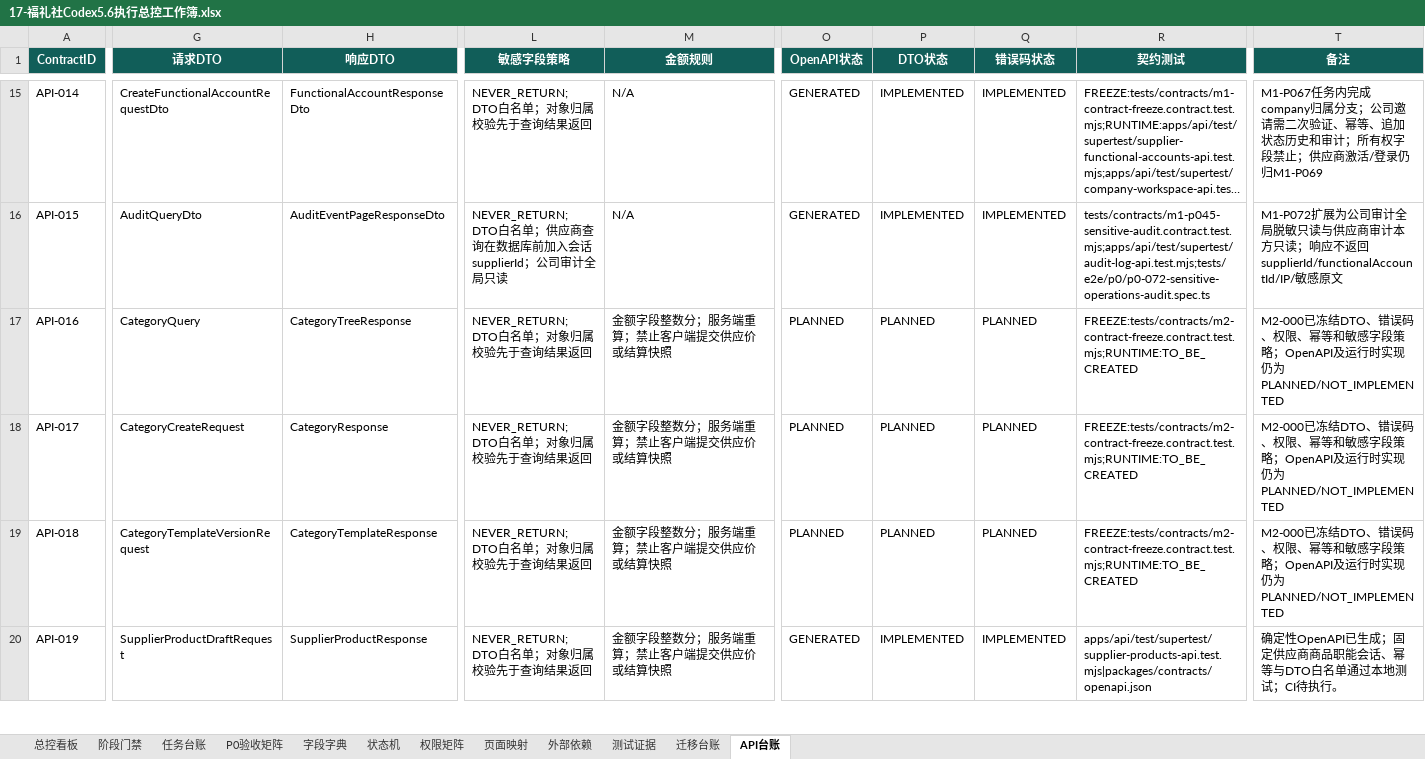
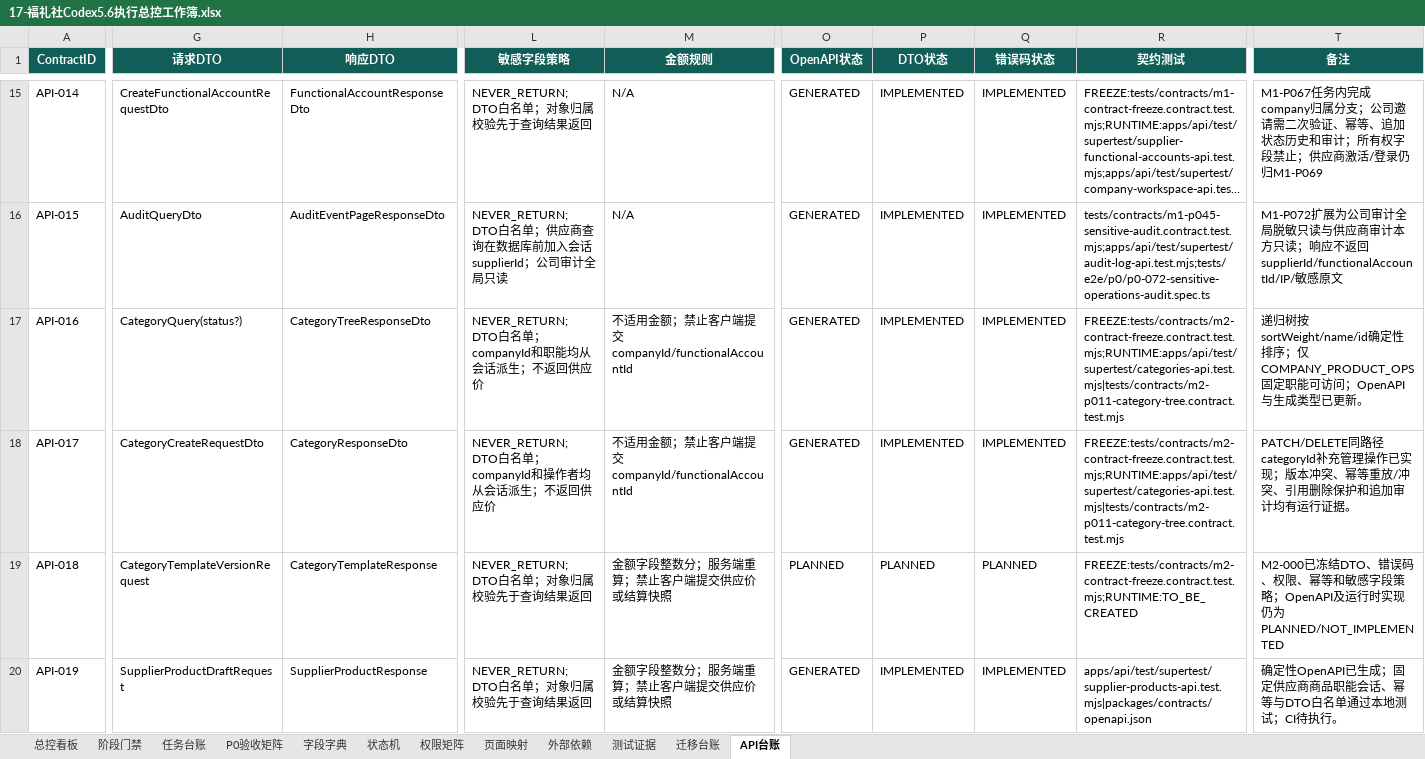
Before and after one commit to EasyStep-lee/flt1, an Excel workbook: 福礼社Codex5.6开发执行包V1.1/17-福礼社Codex5.6执行总控工作簿.xlsx, sheet API台账, drawn as a sheet; only a part is shown, gaps mark what is left out; long unchanged cells end in …; values as stored, in another font and other column widths than the file's, no borders; conditional formats and table styles not drawn; the diff covers the shown part only; the diff names each change by its address in the sheet, - before the commit and + after, or states it on an @@ line.

Commit message:
docs(m2): record category tree evidence

```diff
--- a/福礼社Codex5.6开发执行包V1.1/17-福礼社Codex5.6执行总控工作簿.xlsx (sheet API台账)
+++ b/福礼社Codex5.6开发执行包V1.1/17-福礼社Codex5.6执行总控工作簿.xlsx (sheet API台账)
-G17 (请求DTO): CategoryQuery
+G17 (请求DTO): CategoryQuery(status?)
-H17 (响应DTO): CategoryTreeResponse
+H17 (响应DTO): CategoryTreeResponseDto
-L17 (敏感字段策略): NEVER_RETURN; DTO白名单；对象归属校验先于查询结果返回
+L17 (敏感字段策略): NEVER_RETURN; DTO白名单；companyId和职能均从会话派生；不返回供应价
-M17:M18 (金额规则): 金额字段整数分；服务端重算；禁止客户端提交供应价或结算快照
+M17:M18 (金额规则): 不适用金额；禁止客户端提交companyId/functionalAccountId
-O17:O18 (OpenAPI状态): PLANNED
+O17:O18 (OpenAPI状态): GENERATED
-P17:P18 (DTO状态): PLANNED
+P17:P18 (DTO状态): IMPLEMENTED
-Q17:Q18 (错误码状态): PLANNED
+Q17:Q18 (错误码状态): IMPLEMENTED
-R17:R18 (契约测试): FREEZE:tests/contracts/m2-contract-freeze.contract.test.mjs;RUNTIME:TO_BE_CREATED
+R17:R18 (契约测试): FREEZE:tests/contracts/m2-contract-freeze.contract.test.mjs;RUNTIME:apps/api/test/supertest/categories-api.test.mjs|tests/contracts/m2-p011-category-tree.contract.test.mjs
-T17 (备注): M2-000已冻结DTO、错误码、权限、幂等和敏感字段策略；OpenAPI及运行时实现仍为PLANNED/NOT_IMPLEMENTED
+T17 (备注): 递归树按sortWeight/name/id确定性排序；仅COMPANY_PRODUCT_OPS固定职能可访问；OpenAPI与生成类型已更新。
-G18 (请求DTO): CategoryCreateRequest
+G18 (请求DTO): CategoryCreateRequestDto
-H18 (响应DTO): CategoryResponse
+H18 (响应DTO): CategoryResponseDto
-L18 (敏感字段策略): NEVER_RETURN; DTO白名单；对象归属校验先于查询结果返回
+L18 (敏感字段策略): NEVER_RETURN; DTO白名单；companyId和操作者均从会话派生；不返回供应价
-T18 (备注): M2-000已冻结DTO、错误码、权限、幂等和敏感字段策略；OpenAPI及运行时实现仍为PLANNED/NOT_IMPLEMENTED
+T18 (备注): PATCH/DELETE同路径categoryId补充管理操作已实现；版本冲突、幂等重放/冲突、引用删除保护和追加审计均有运行证据。
```
Also changed, not shown: 1 edited cell elsewhere in this sheet, sheet 测试证据, sheet 迁移台账, sheet 任务台账, sheet 总控看板, sheet P0验收矩阵, sheet 页面映射, 1 more sheet, formulas that keep their value, 28 other files.
